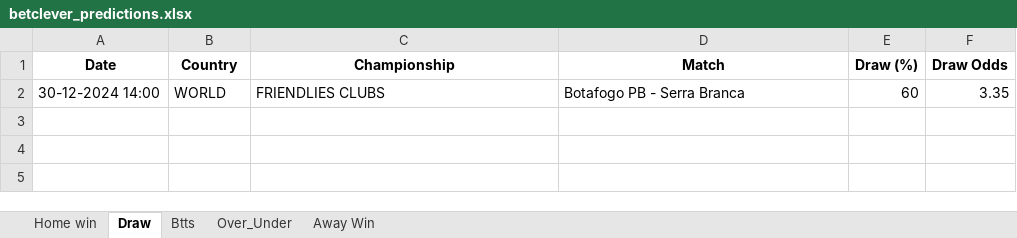
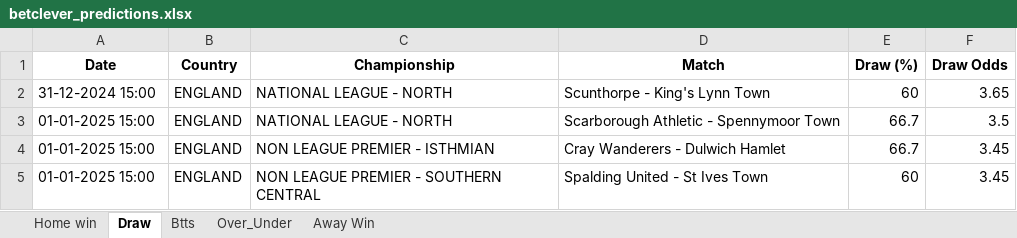
Before and after one commit to dcosta-da/soccer_predictions_scraper, an Excel workbook: betclever_predictions.xlsx, sheet Draw, drawn as a sheet; values as stored, in another font and other column widths than the file's, no borders; removed rows and columns are numbered as before the commit, all else as after; the diff names each change by its address in the sheet, - before the commit and + after, or states it on an @@ line.

```diff
--- a/betclever_predictions.xlsx (sheet Draw)
+++ b/betclever_predictions.xlsx (sheet Draw)
-row 2: 30-12-2024 14:00 | WORLD | FRIENDLIES CLUBS | Botafogo PB - Serra Branca | 60 | 3.35
+row 2: 31-12-2024 15:00 | ENGLAND | NATIONAL LEAGUE - NORTH | Scunthorpe - King's Lynn Town | 60 | 3.65
+row 3: 01-01-2025 15:00 | ENGLAND | NATIONAL LEAGUE - NORTH | Scarborough Athletic - Spennymoor Town | 66.7 | 3.5
+row 4: 01-01-2025 15:00 | ENGLAND | NON LEAGUE PREMIER - ISTHMIAN | Cray Wanderers - Dulwich Hamlet | 66.7 | 3.45
+row 5: 01-01-2025 15:00 | ENGLAND | NON LEAGUE PREMIER - SOUTHERN CENTRAL | Spalding United - St Ives Town | 60 | 3.45
```
Also changed, not shown: sheet Over_Under, sheet Home win, sheet Btts.
